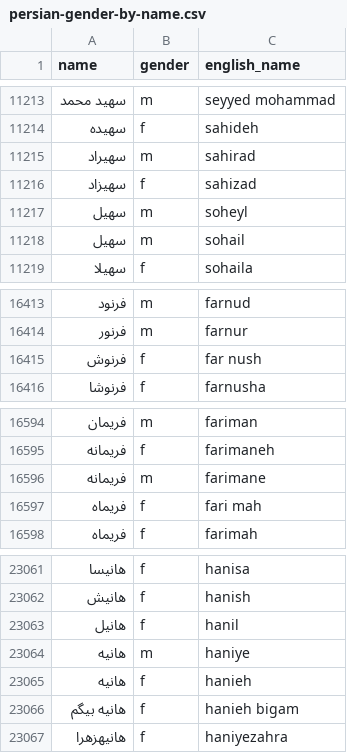
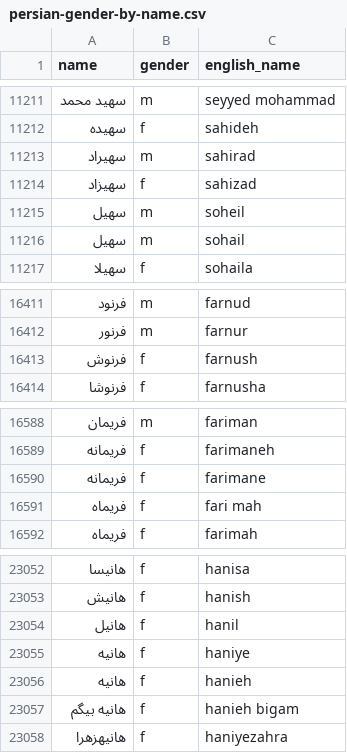
Before and after one commit to farbodbj/persian-gender-by-name, a CSV file: persian-gender-by-name.csv, drawn as a sheet; only a part is shown, gaps mark what is left out; the diff covers the shown part only.

```diff
--- a/persian-gender-by-name.csv
+++ b/persian-gender-by-name.csv
@@ -11216,3 +11214,3 @@ name,gender,english_name
 سهیزاد,f,sahizad
-سهیل,m,soheyl
+سهیل,m,soheil
 سهیل,m,sohail
@@ -16414,3 +16412,3 @@ name,gender,english_name
 فرنور,m,farnur
-فرنوش,f,far nush
+فرنوش,f,farnush
 فرنوشا,f,farnusha
@@ -16595,3 +16589,3 @@ name,gender,english_name
 فریمانه,f,farimaneh
-فریمانه,m,farimane
+فریمانه,f,farimane
 فریماه,f,fari mah
@@ -23063,3 +23054,3 @@ name,gender,english_name
 هانیل,f,hanil
-هانیه,m,haniye
+هانیه,f,haniye
 هانیه,f,hanieh
```
Also changed, not shown: 9 removed rows and 7 edited cells elsewhere in this file.
